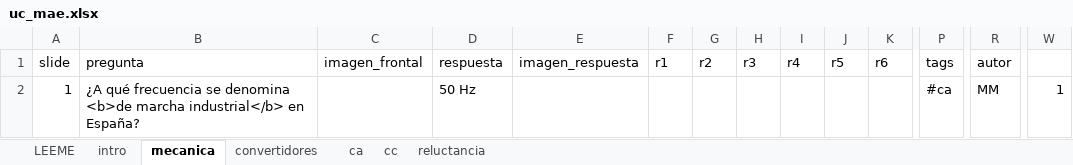
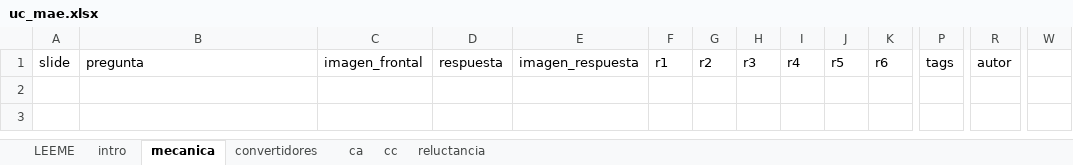
Before and after one commit to mmanana/ankipy, an Excel workbook: uc_mae.xlsx, sheet mecanica, drawn as a sheet; only a part is shown, gaps mark what is left out; values as stored, in another font and other column widths than the file's, no borders; table styles not drawn; rows hold the shown columns only; the diff names each change by its address in the sheet, - before the commit and + after, or states it on an @@ line.

```diff
--- a/uc_mae.xlsx (sheet mecanica)
+++ b/uc_mae.xlsx (sheet mecanica)
-row 2: 1 | ¿A qué frecuencia se denomina <b>de marcha industrial</b> en España? |  | 50 Hz |  |  |  |  |  |  |  | #ca | MM | 1
```
Also changed, not shown: sheet reluctancia, sheet convertidores, sheet ca, sheet cc, sheet intro, uc_tc.xlsx, 2 other files.
